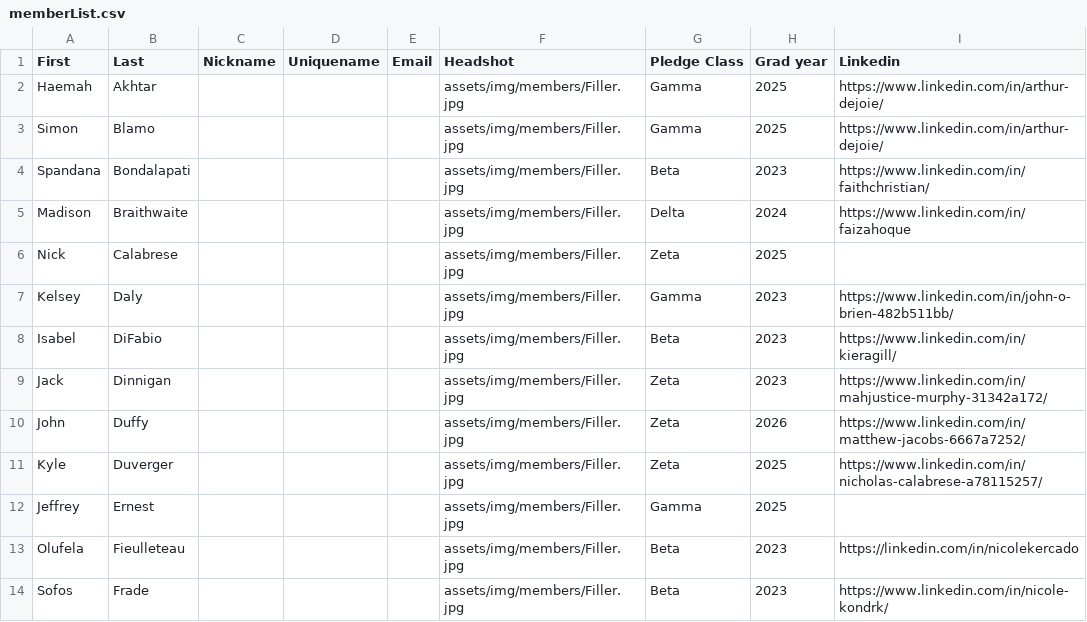
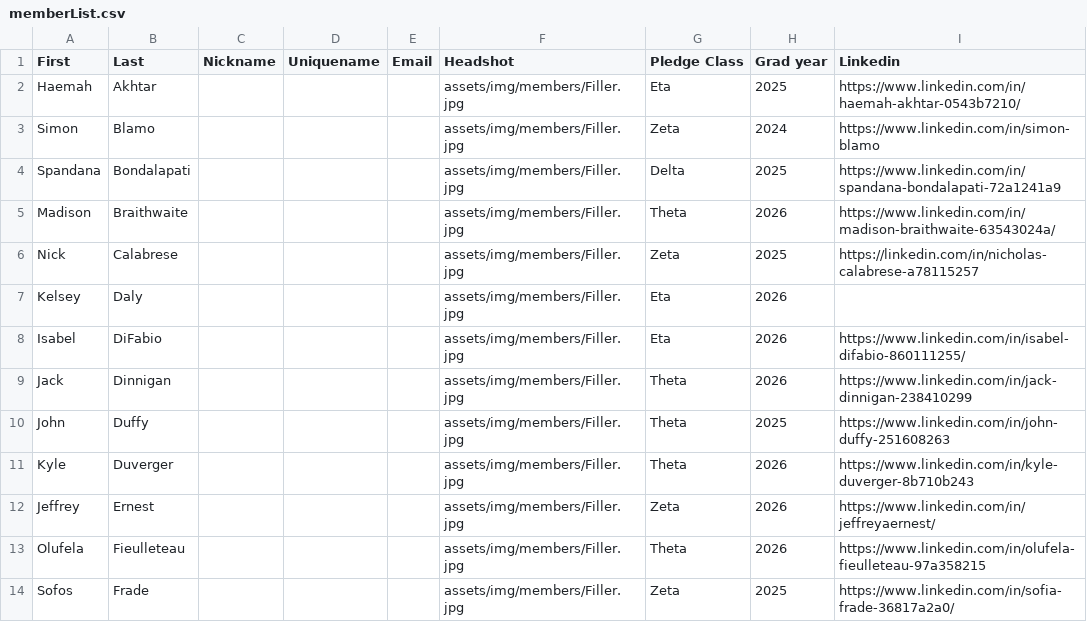
Before and after one commit to tcnjktp/ktp, a CSV file: assets/memberList.csv, drawn as a sheet; only a part is shown; the diff covers the shown part only.

Commit message:
Update memberList.csv

```diff
--- a/assets/memberList.csv
+++ b/assets/memberList.csv
@@ -1,14 +1,14 @@
 First,Last,Nickname,Uniquename,Email,Headshot,Pledge Class,Grad year,Linkedin
-Haemah,Akhtar,,,,assets/img/members/Filler.jpg,Gamma,2025,https://www.linkedin.com/in/arthur-dejoie/
-Simon,Blamo,,,,assets/img/members/Filler.jpg,Gamma,2025,https://www.linkedin.com/in/arthur-dejoie/
-Spandana,Bondalapati,,,,assets/img/members/Filler.jpg,Beta,2023,https://www.linkedin.com/in/faithchristian/
-Madison,Braithwaite,,,,assets/img/members/Filler.jpg,Delta,2024,https://www.linkedin.com/in/faizahoque
-Nick,Calabrese,,,,assets/img/members/Filler.jpg,Zeta,2025,
-Kelsey,Daly,,,,assets/img/members/Filler.jpg,Gamma,2023,https://www.linkedin.com/in/john-o-brien-482b511bb/
-Isabel,DiFabio,,,,assets/img/members/Filler.jpg,Beta,2023,https://www.linkedin.com/in/kieragill/
-Jack,Dinnigan,,,,assets/img/members/Filler.jpg,Zeta,2023,https://www.linkedin.com/in/mahjustice-murphy-31342a172/
-John,Duffy,,,,assets/img/members/Filler.jpg,Zeta,2026,https://www.linkedin.com/in/matthew-jacobs-6667a7252/
-Kyle,Duverger,,,,assets/img/members/Filler.jpg,Zeta,2025,https://www.linkedin.com/in/nicholas-calabrese-a78115257/
-Jeffrey,Ernest,,,,assets/img/members/Filler.jpg,Gamma,2025,
-Olufela,Fieulleteau,,,,assets/img/members/Filler.jpg,Beta,2023,https://linkedin.com/in/nicolekercado
-Sofos,Frade,,,,assets/img/members/Filler.jpg,Beta,2023,https://www.linkedin.com/in/nicole-kondrk/
+Haemah,Akhtar,,,,assets/img/members/Filler.jpg,Eta,2025,https://www.linkedin.com/in/haemah-akhtar-0543b7210/
+Simon,Blamo,,,,assets/img/members/Filler.jpg,Zeta,2024,https://www.linkedin.com/in/simon-blamo
+Spandana,Bondalapati,,,,assets/img/members/Filler.jpg,Delta,2025,https://www.linkedin.com/in/spandana-bondalapati-72a1241a9
+Madison,Braithwaite,,,,assets/img/members/Filler.jpg,Theta,2026,https://www.linkedin.com/in/madison-braithwaite-63543024a/
+Nick,Calabrese,,,,assets/img/members/Filler.jpg,Zeta,2025,https://linkedin.com/in/nicholas-calabrese-a78115257
+Kelsey,Daly,,,,assets/img/members/Filler.jpg,Eta,2026,
+Isabel,DiFabio,,,,assets/img/members/Filler.jpg,Eta,2026,https://www.linkedin.com/in/isabel-difabio-860111255/
+Jack,Dinnigan,,,,assets/img/members/Filler.jpg,Theta,2026,https://www.linkedin.com/in/jack-dinnigan-238410299
+John,Duffy,,,,assets/img/members/Filler.jpg,Theta,2025,https://www.linkedin.com/in/john-duffy-251608263
+Kyle,Duverger,,,,assets/img/members/Filler.jpg,Theta,2026,https://www.linkedin.com/in/kyle-duverger-8b710b243
+Jeffrey,Ernest,,,,assets/img/members/Filler.jpg,Zeta,2026,https://www.linkedin.com/in/jeffreyaernest/
+Olufela,Fieulleteau,,,,assets/img/members/Filler.jpg,Theta,2026,https://www.linkedin.com/in/olufela-fieulleteau-97a358215
+Sofos,Frade,,,,assets/img/members/Filler.jpg,Zeta,2025,https://www.linkedin.com/in/sofia-frade-36817a2a0/
```
Also changed, not shown: 40 edited cells elsewhere in this file.
